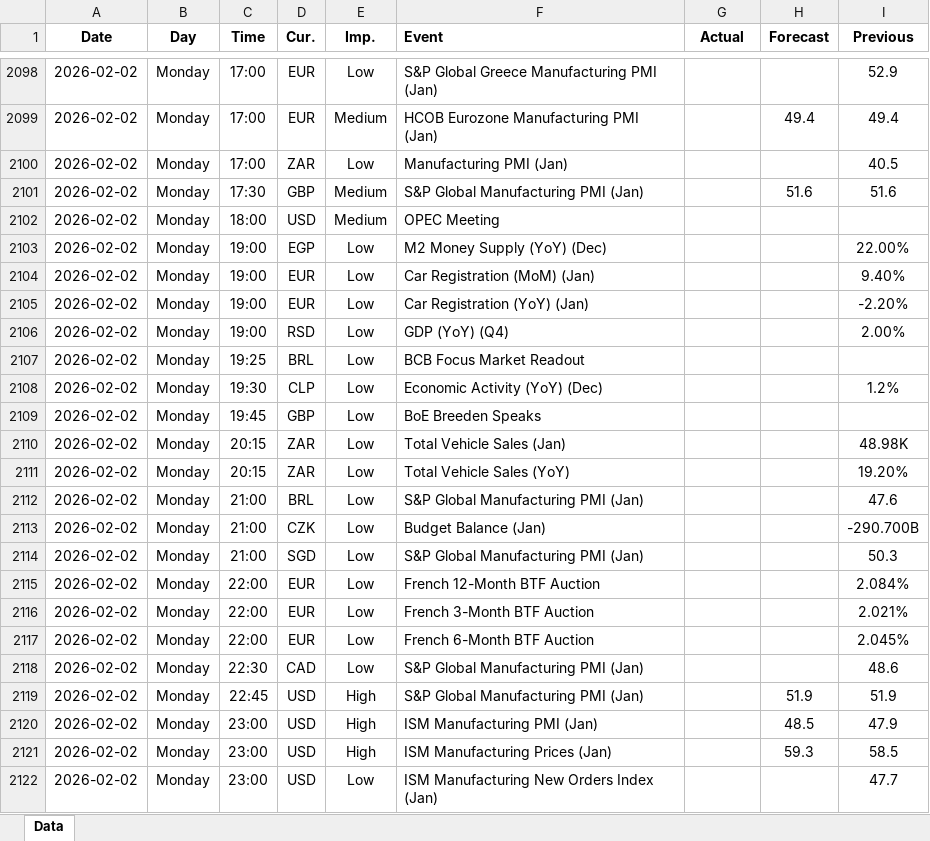
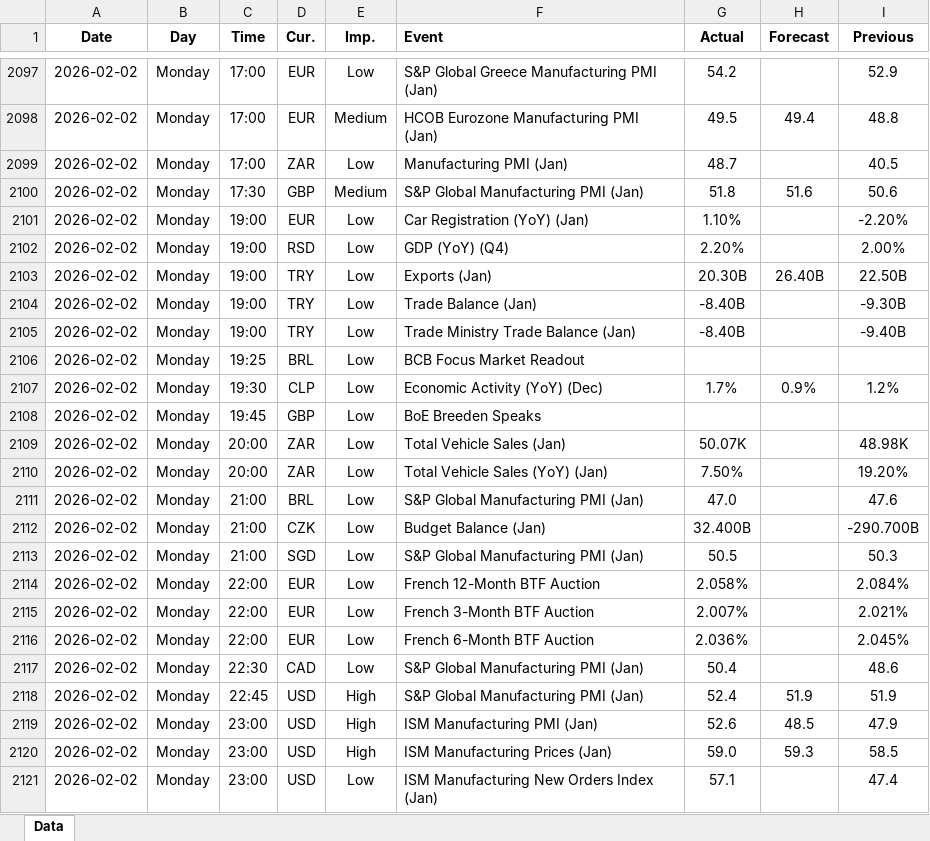
Before and after one commit to yiyousiow000814/XAUUSD-Calendar-Agent, an Excel workbook: data/Economic_Calendar/2026/2026_calendar.xlsx, sheet Data, drawn as a sheet; only a part is shown, gaps mark what is left out; values as stored, in another font and other column widths than the file's, no borders; removed rows and columns are numbered as before the commit, all else as after; the diff covers the shown part only; the diff names each change by its address in the sheet, - before the commit and + after, or states it on an @@ line.

```diff
--- a/data/Economic_Calendar/2026/2026_calendar.xlsx (sheet Data)
+++ b/data/Economic_Calendar/2026/2026_calendar.xlsx (sheet Data)
-G2097 (Actual): (empty)
+G2097 (Actual): 54.2
-G2098 (Actual): (empty)
+G2098 (Actual): 49.5
-I2098 (Previous): 49.4
+I2098 (Previous): 48.8
-G2099 (Actual): (empty)
+G2099 (Actual): 48.7
-G2100 (Actual): (empty)
+G2100 (Actual): 51.8
-I2100 (Previous): 51.6
+I2100 (Previous): 50.6
-row 2102: 2026-02-02 | Monday | 18:00 | USD | Medium | OPEC Meeting
-row 2103: 2026-02-02 | Monday | 19:00 | EGP | Low | M2 Money Supply (YoY) (Dec) |  |  | 22.00%
-row 2104: 2026-02-02 | Monday | 19:00 | EUR | Low | Car Registration (MoM) (Jan) |  |  | 9.40%
-G2101 (Actual): (empty)
+G2101 (Actual): 1.10%
-G2102 (Actual): (empty)
+G2102 (Actual): 2.20%
+row 2103: 2026-02-02 | Monday | 19:00 | TRY | Low | Exports (Jan) | 20.30B | 26.40B | 22.50B
+row 2104: 2026-02-02 | Monday | 19:00 | TRY | Low | Trade Balance (Jan) | -8.40B |  | -9.30B
+row 2105: 2026-02-02 | Monday | 19:00 | TRY | Low | Trade Ministry Trade Balance (Jan) | -8.40B |  | -9.40B
-G2107 (Actual): (empty)
+G2107 (Actual): 1.7%
-H2107 (Forecast): (empty)
+H2107 (Forecast): 0.9%
-C2109:C2110 (Time): 20:15
+C2109:C2110 (Time): 20:00
-G2109 (Actual): (empty)
+G2109 (Actual): 50.07K
-F2110 (Event): Total Vehicle Sales (YoY)
+F2110 (Event): Total Vehicle Sales (YoY) (Jan)
-G2110 (Actual): (empty)
+G2110 (Actual): 7.50%
-G2111 (Actual): (empty)
+G2111 (Actual): 47.0
-G2112 (Actual): (empty)
+G2112 (Actual): 32.400B
-G2113 (Actual): (empty)
+G2113 (Actual): 50.5
-G2114 (Actual): (empty)
+G2114 (Actual): 2.058%
-G2115 (Actual): (empty)
+G2115 (Actual): 2.007%
-G2116 (Actual): (empty)
+G2116 (Actual): 2.036%
-G2117 (Actual): (empty)
+G2117 (Actual): 50.4
-G2118 (Actual): (empty)
+G2118 (Actual): 52.4
-G2119 (Actual): (empty)
+G2119 (Actual): 52.6
-G2120 (Actual): (empty)
+G2120 (Actual): 59.0
-G2121 (Actual): (empty)
+G2121 (Actual): 57.1
-I2121 (Previous): 47.7
+I2121 (Previous): 47.4
```
Also changed, not shown: 14 added rows, 8 removed rows, 66 edited cells and cell formats elsewhere in this sheet, 2 other files.
